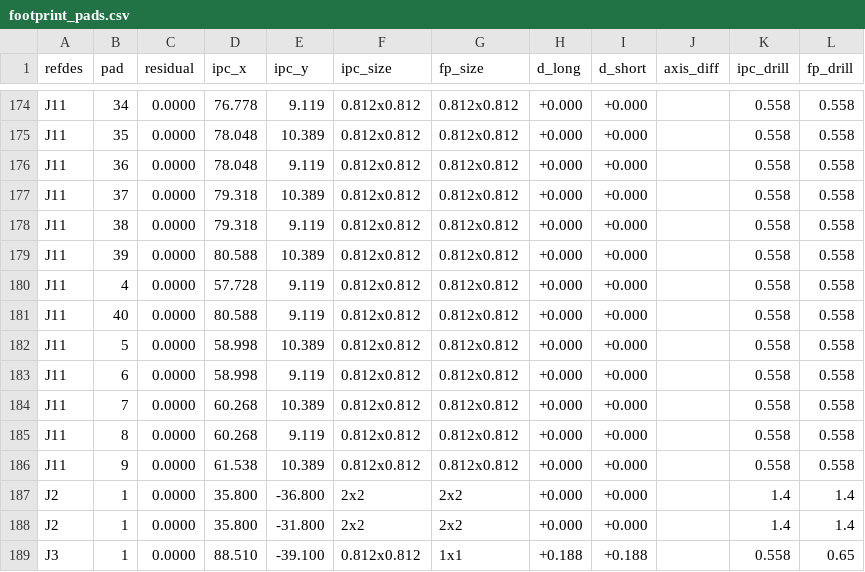
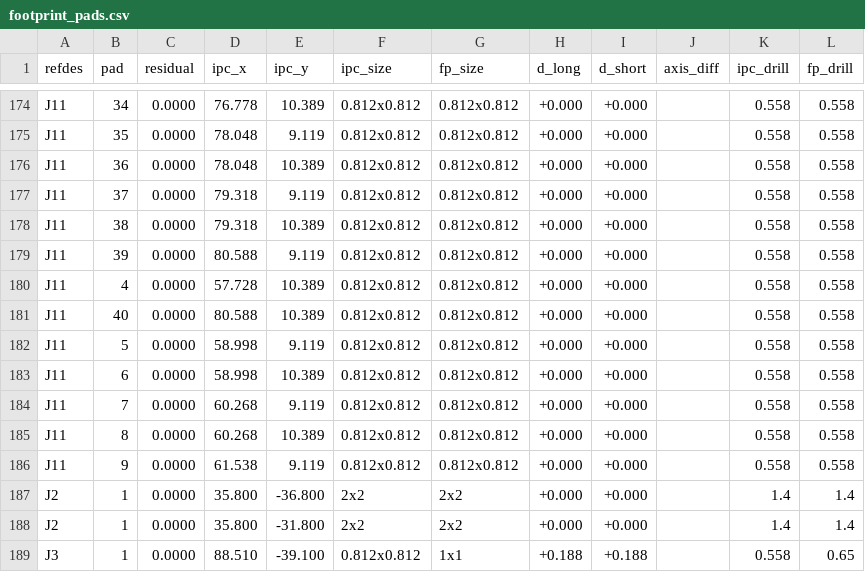
Before and after one commit to johonkanen/ti60f225_tube_control_card, a CSV file: reports/footprint_pads.csv, drawn as a sheet; only a part is shown, gaps mark what is left out; the diff covers the shown part only; the diff names each change by its address in the sheet, - before the commit and + after, or states it on an @@ line.

```diff
--- a/reports/footprint_pads.csv
+++ b/reports/footprint_pads.csv
-E174 (ipc_y): 9.119
+E174 (ipc_y): 10.389
-E175 (ipc_y): 10.389
+E175 (ipc_y): 9.119
-E176 (ipc_y): 9.119
+E176 (ipc_y): 10.389
-E177 (ipc_y): 10.389
+E177 (ipc_y): 9.119
-E178 (ipc_y): 9.119
+E178 (ipc_y): 10.389
-E179 (ipc_y): 10.389
+E179 (ipc_y): 9.119
-E180:E181 (ipc_y): 9.119
+E180:E181 (ipc_y): 10.389
-E182 (ipc_y): 10.389
+E182 (ipc_y): 9.119
-E183 (ipc_y): 9.119
+E183 (ipc_y): 10.389
-E184 (ipc_y): 10.389
+E184 (ipc_y): 9.119
-E185 (ipc_y): 9.119
+E185 (ipc_y): 10.389
-E186 (ipc_y): 10.389
+E186 (ipc_y): 9.119
```
Also changed, not shown: 27 edited cells elsewhere in this file, lib/footprint_map.csv, reference/ipc356_pads.csv, 16 other files.
